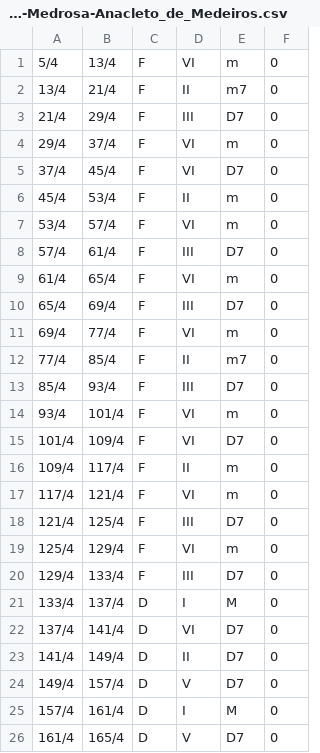
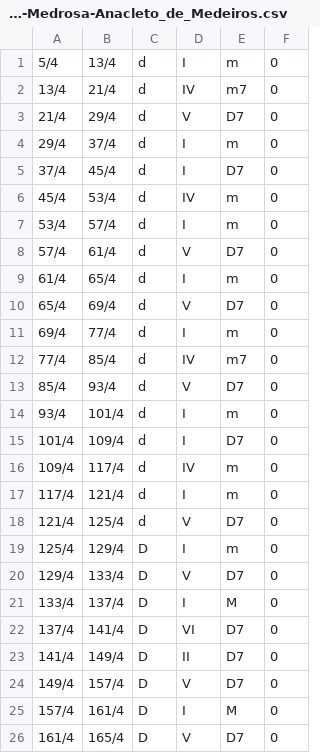
Before and after one commit to fabianmoss/choro-harmonies, a CSV file: csv_from_xml/score_1361-Medrosa-Anacleto_de_Medeiros.csv, drawn as a sheet; only a part is shown.

```diff
--- a/csv_from_xml/score_1361-Medrosa-Anacleto_de_Medeiros.csv
+++ b/csv_from_xml/score_1361-Medrosa-Anacleto_de_Medeiros.csv
@@ -1,21 +1,21 @@
-5/4,13/4,F,VI,m,0
-13/4,21/4,F,II,m7,0
-21/4,29/4,F,III,D7,0
-29/4,37/4,F,VI,m,0
-37/4,45/4,F,VI,D7,0
-45/4,53/4,F,II,m,0
-53/4,57/4,F,VI,m,0
-57/4,61/4,F,III,D7,0
-61/4,65/4,F,VI,m,0
-65/4,69/4,F,III,D7,0
-69/4,77/4,F,VI,m,0
-77/4,85/4,F,II,m7,0
-85/4,93/4,F,III,D7,0
-93/4,101/4,F,VI,m,0
-101/4,109/4,F,VI,D7,0
-109/4,117/4,F,II,m,0
-117/4,121/4,F,VI,m,0
-121/4,125/4,F,III,D7,0
-125/4,129/4,F,VI,m,0
-129/4,133/4,F,III,D7,0
+5/4,13/4,d,I,m,0
+13/4,21/4,d,IV,m7,0
+21/4,29/4,d,V,D7,0
+29/4,37/4,d,I,m,0
+37/4,45/4,d,I,D7,0
+45/4,53/4,d,IV,m,0
+53/4,57/4,d,I,m,0
+57/4,61/4,d,V,D7,0
+61/4,65/4,d,I,m,0
+65/4,69/4,d,V,D7,0
+69/4,77/4,d,I,m,0
+77/4,85/4,d,IV,m7,0
+85/4,93/4,d,V,D7,0
+93/4,101/4,d,I,m,0
+101/4,109/4,d,I,D7,0
+109/4,117/4,d,IV,m,0
+117/4,121/4,d,I,m,0
+121/4,125/4,d,V,D7,0
+125/4,129/4,D,I,m,0
+129/4,133/4,D,V,D7,0
 133/4,137/4,D,I,M,0
```
Also changed, not shown: csv_from_xml/score_12248-Gloria-Bonfiglio_de_Oliveira.csv, csv_from_xml/score_1985-Tira_Poeira-Satyro_Bilhar.csv, 1 other file.
